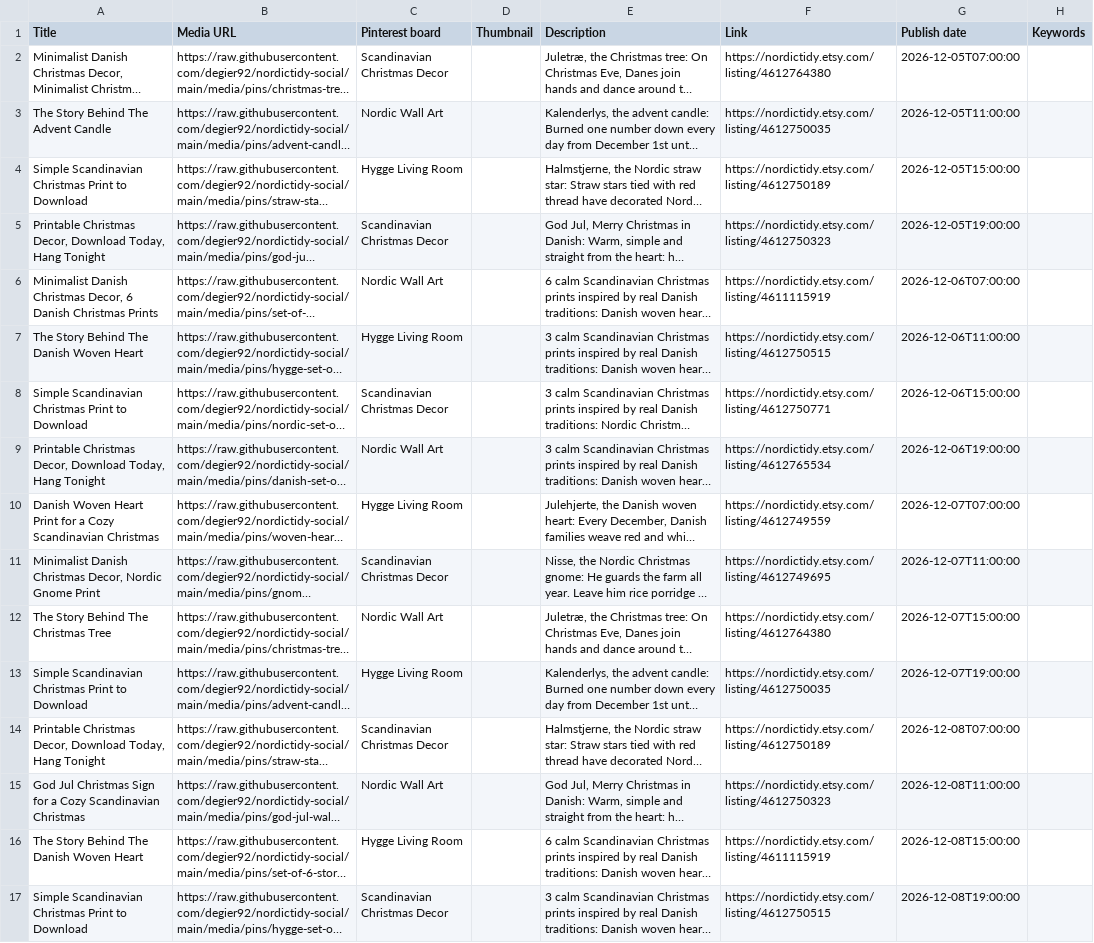
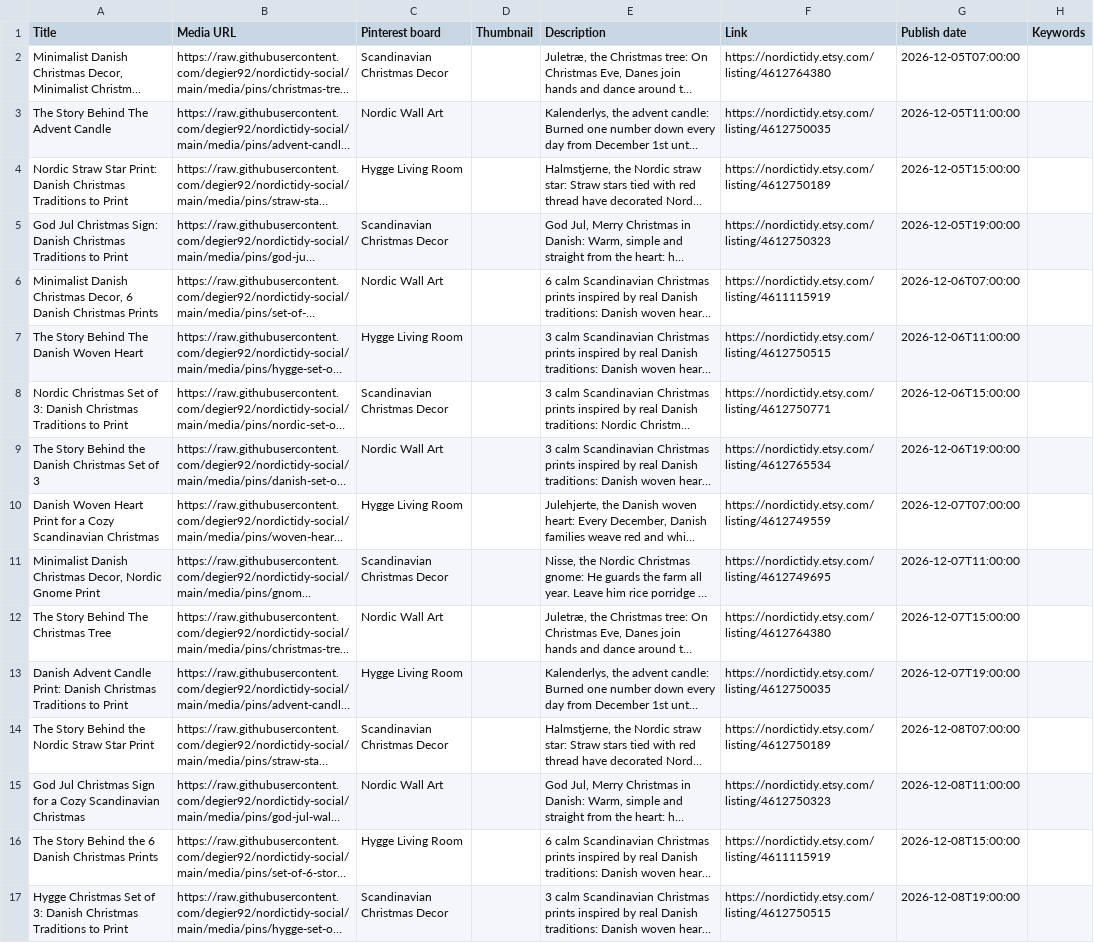
Before and after one commit to degier92/nordictidy-social, a CSV file: pinterest-csv/NordicTidy-pins-2_2026-12-05_to_2026-12-18.csv, drawn as a sheet; only a part is shown; long unchanged cells end in …; the diff covers the shown part only; the diff names each change by its address in the sheet, - before the commit and + after, or states it on an @@ line.

```diff
--- a/pinterest-csv/NordicTidy-pins-2_2026-12-05_to_2026-12-18.csv
+++ b/pinterest-csv/NordicTidy-pins-2_2026-12-05_to_2026-12-18.csv
-A4 (Title): Simple Scandinavian Christmas Print to Download
+A4 (Title): Nordic Straw Star Print: Danish Christmas Traditions to Print
-A5 (Title): Printable Christmas Decor, Download Today, Hang Tonight
+A5 (Title): God Jul Christmas Sign: Danish Christmas Traditions to Print
-A8 (Title): Simple Scandinavian Christmas Print to Download
+A8 (Title): Nordic Christmas Set of 3: Danish Christmas Traditions to Print
-A9 (Title): Printable Christmas Decor, Download Today, Hang Tonight
+A9 (Title): The Story Behind the Danish Christmas Set of 3
-A13 (Title): Simple Scandinavian Christmas Print to Download
+A13 (Title): Danish Advent Candle Print: Danish Christmas Traditions to Print
-A14 (Title): Printable Christmas Decor, Download Today, Hang Tonight
+A14 (Title): The Story Behind the Nordic Straw Star Print
-A16 (Title): The Story Behind The Danish Woven Heart
+A16 (Title): The Story Behind the 6 Danish Christmas Prints
-A17 (Title): Simple Scandinavian Christmas Print to Download
+A17 (Title): Hygge Christmas Set of 3: Danish Christmas Traditions to Print
```
Also changed, not shown: 15 edited cells elsewhere in this file, pinterest-csv/NordicTidy-pins-1_2026-11-21_to_2026-12-04.csv, pinterest-csv/NordicTidy-pins-3_2026-12-19_to_2026-12-20.csv.
